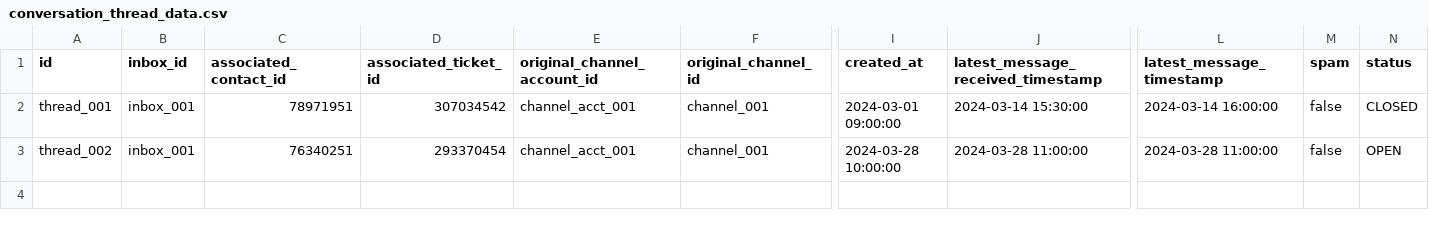
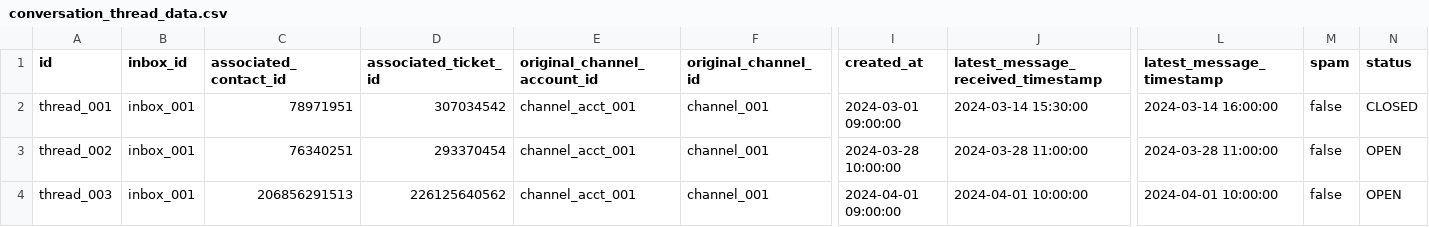
Before and after one commit to fivetran/dbt_hubspot, a CSV file: integration_tests/seeds/conversation_thread_data.csv, drawn as a sheet; only a part is shown, gaps mark what is left out; rows hold the shown columns only; the diff names each change by its address in the sheet, - before the commit and + after, or states it on an @@ line.

Commit message:
Data type fixes - conversation and marketing_event (#215)
* fix

* changelog

* add bigint row

* changelog

* Generate dbt docs via GitHub Actions

---------

Co-authored-by: fivetran-data-model-bot <fivetran-data-model-bot@users.noreply.github.com>

```diff
--- a/integration_tests/seeds/conversation_thread_data.csv
+++ b/integration_tests/seeds/conversation_thread_data.csv
+row 4: thread_003 | inbox_001 | 206856291513 | 226125640562 | channel_acct_001 | channel_001 | 2024-04-01 09:00:00 | 2024-04-01 10:00:00 | 2024-04-01 10:00:00 | false | OPEN
```
Also changed, not shown: 7 other files.
